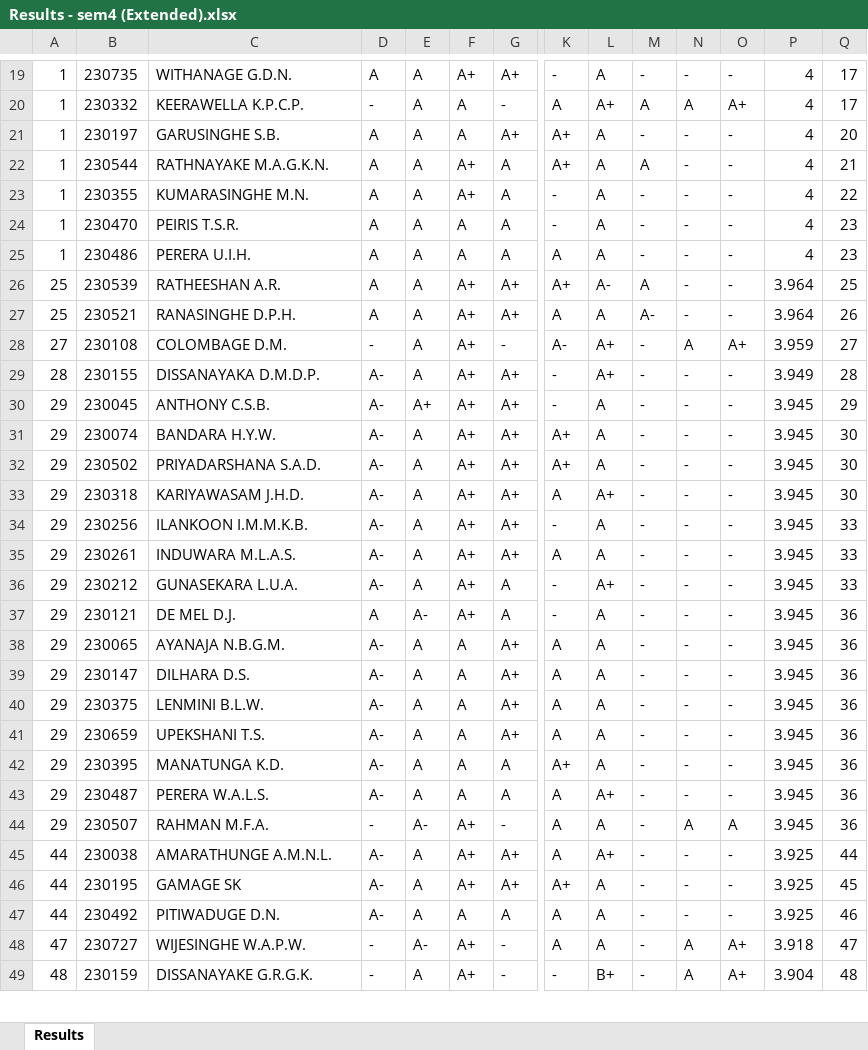
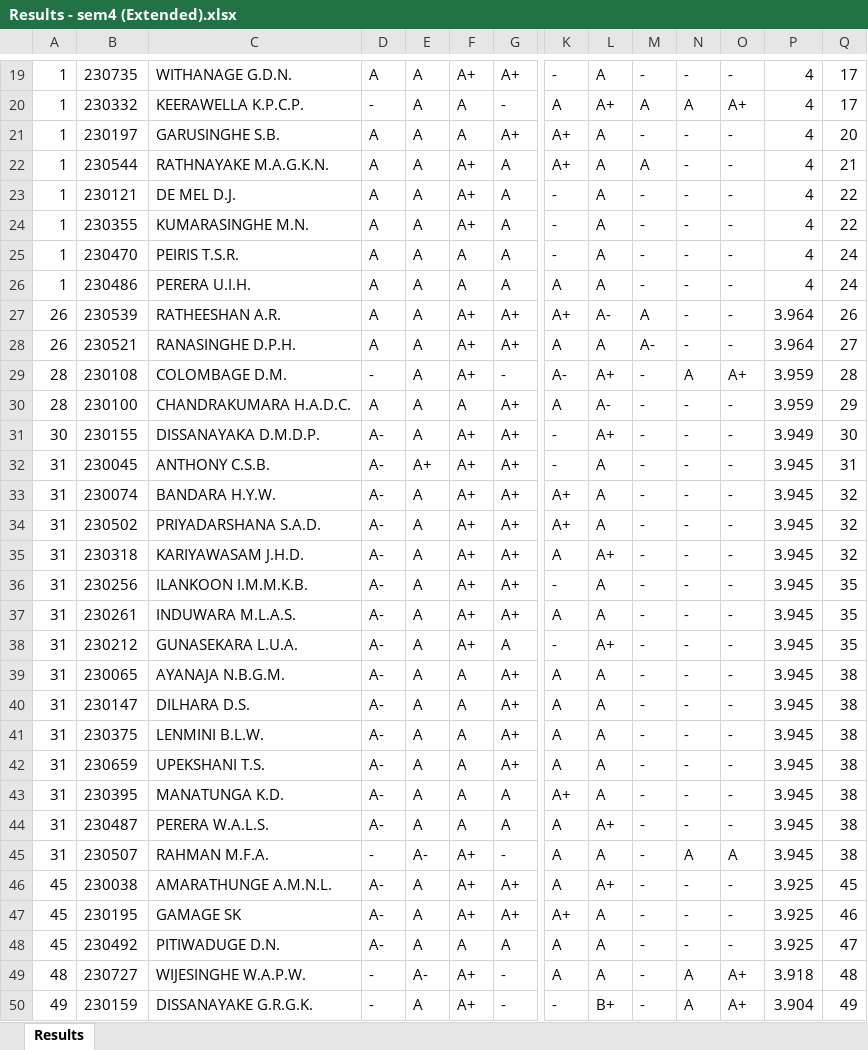
Before and after one commit to LGsekara1/CGPA-gen, an Excel workbook: output/Results - sem4 (Extended).xlsx, sheet Results, drawn as a sheet; only a part is shown, gaps mark what is left out; values as stored, in another font and other column widths than the file's, no borders; removed rows and columns are numbered as before the commit, all else as after; rows hold the shown columns only; the diff covers the shown part only; the diff names each change by its address in the sheet, - before the commit and + after, or states it on an @@ line.

```diff
--- a/output/Results - sem4 (Extended).xlsx (sheet Results)
+++ b/output/Results - sem4 (Extended).xlsx (sheet Results)
+row 23: 1 | 230121 | DE MEL D.J. | A | A | A+ | A | - | A | - | - | - | 4 | 22
-Q25:Q26: 23
+Q25:Q26: 24
-A27:A28: 25
+A27:A28: 26
-Q27: 25
+Q27: 26
-Q28: 26
+Q28: 27
-A29: 27
+A29: 28
-Q29: 27
+Q29: 28
+row 30: 28 | 230100 | CHANDRAKUMARA H.A.D.C. | A | A | A | A+ | A | A- | - | - | - | 3.959 | 29
-A31: 28
+A31: 30
-Q31: 28
+Q31: 30
-A32:A38: 29
+A32:A38: 31
-Q32: 29
+Q32: 31
-Q33:Q35: 30
+Q33:Q35: 32
-Q36:Q38: 33
+Q36:Q38: 35
-row 37: 29 | 230121 | DE MEL D.J. | A | A- | A+ | A | - | A | - | - | - | 3.945 | 36
-A39:A45: 29
+A39:A45: 31
-Q39:Q45: 36
+Q39:Q45: 38
-A46:A48: 44
+A46:A48: 45
-Q46: 44
+Q46: 45
-Q47: 45
+Q47: 46
-Q48: 46
+Q48: 47
-A49: 47
+A49: 48
-Q49: 47
+Q49: 48
-A50: 48
+A50: 49
-Q50: 48
+Q50: 49
```
Also changed, not shown: 1 added row, 2 removed rows and 32 edited cells elsewhere in this sheet, output/CGPA_Results.xlsx, output/Results - sem1 (Extended).xlsx, 2 other files.
